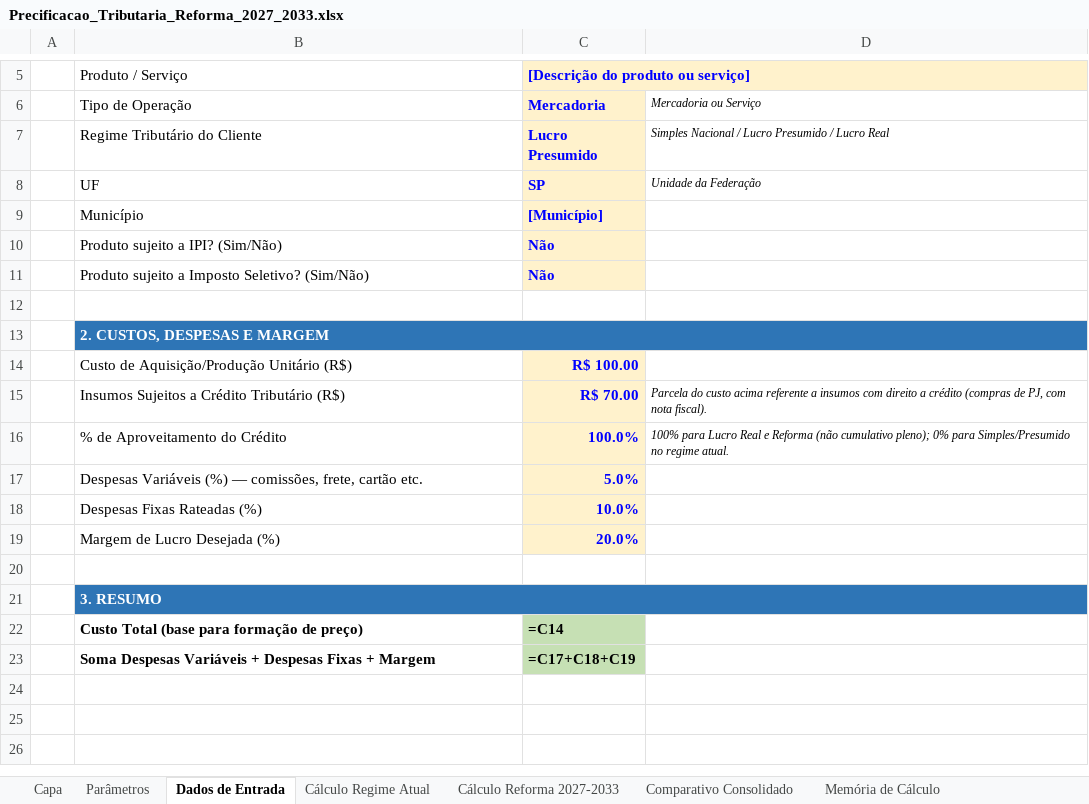
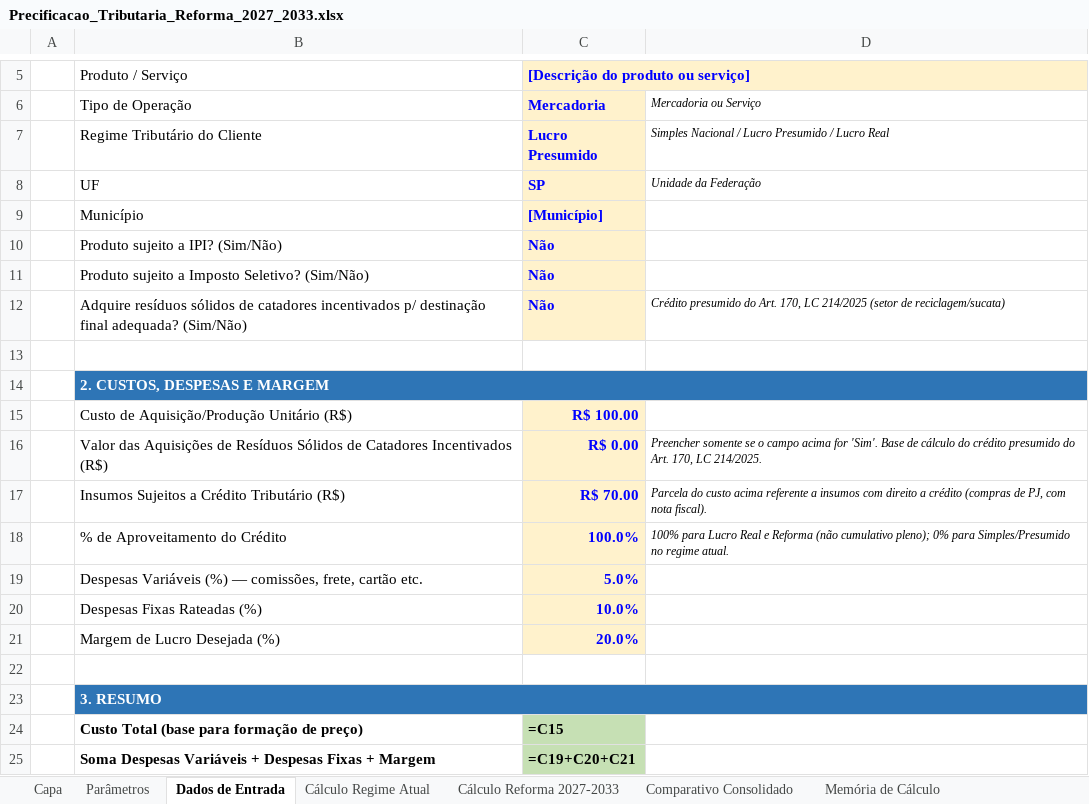
Before and after one commit to rpcontabilidade1-cpu/Anderson-Gon-alves, an Excel workbook: Precificacao_Tributaria_Reforma_2027_2033.xlsx, sheet Dados de Entrada, drawn as a sheet; only a part is shown, gaps mark what is left out; values as stored, in another font and other column widths than the file's, no borders; formulas without a stored value are shown as written; addresses are those after the commit; the diff names each change by its address in the sheet, - before the commit and + after, or states it on an @@ line.

```diff
--- a/Precificacao_Tributaria_Reforma_2027_2033.xlsx (sheet Dados de Entrada)
+++ b/Precificacao_Tributaria_Reforma_2027_2033.xlsx (sheet Dados de Entrada)
+row 12:  | Adquire resíduos sólidos de catadores incentivados p/ destinação final adequada? (Sim/Não) | Não | Crédito presumido do Art. 170, LC 214/2025 (setor de reciclagem/sucata)
+row 16:  | Valor das Aquisições de Resíduos Sólidos de Catadores Incentivados (R$) | R$ 0.00 | Preencher somente se o campo acima for 'Sim'. Base de cálculo do crédito presumido do Art. 170, LC 214/2025.
-C24: =C14
+C24: =C15
-C25: =C17+C18+C19
+C25: =C19+C20+C21
```
Also changed, not shown: sheet Cálculo Reforma 2027-2033, sheet Comparativo Consolidado, sheet Parâmetros, sheet Cálculo Regime Atual, sheet Memória de Cálculo.
